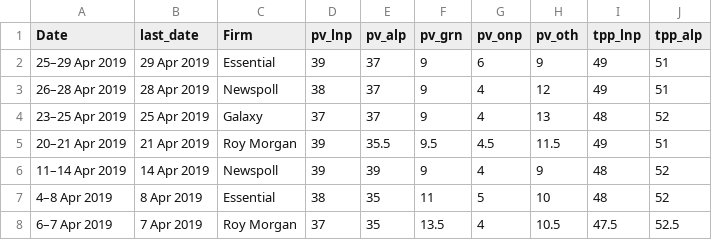
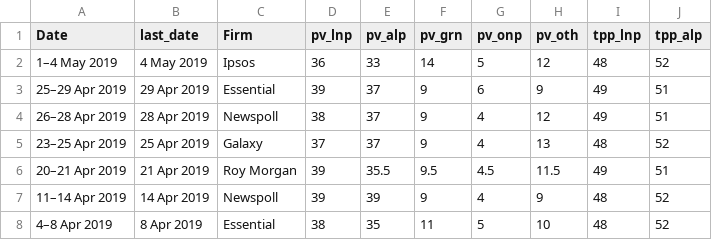
Before and after one commit to metacoretechs/wikipedia-aus-poll-charts, a CSV file: polling1619.csv, drawn as a sheet; only a part is shown; the shorter side is filled out with more unchanged rows.

Commit message:
Ipsos 4 May 2019

```diff
--- a/polling1619.csv
+++ b/polling1619.csv
@@ -1,2 +1,3 @@
 Date,last_date,Firm,pv_lnp,pv_alp,pv_grn,pv_onp,pv_oth,tpp_lnp,tpp_alp
+1–4 May 2019,4 May 2019,Ipsos,36,33,14,5,12,48,52
 25–29 Apr 2019,29 Apr 2019,Essential,39,37,9,6,9,49,51
```
Also changed, not shown: 2 other files.
